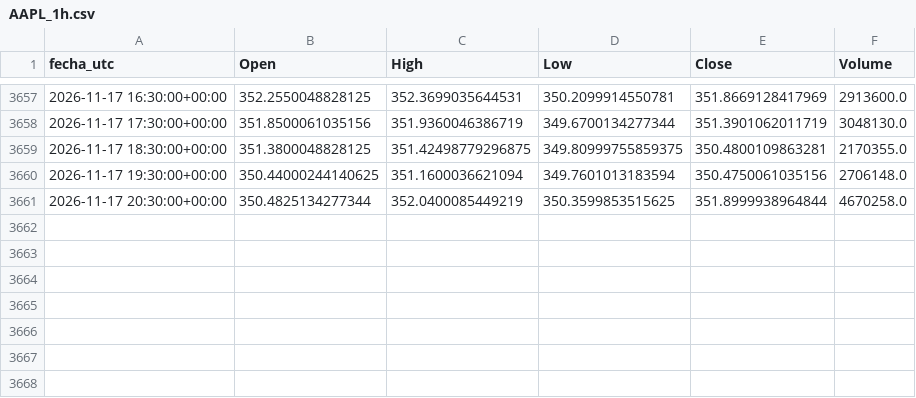
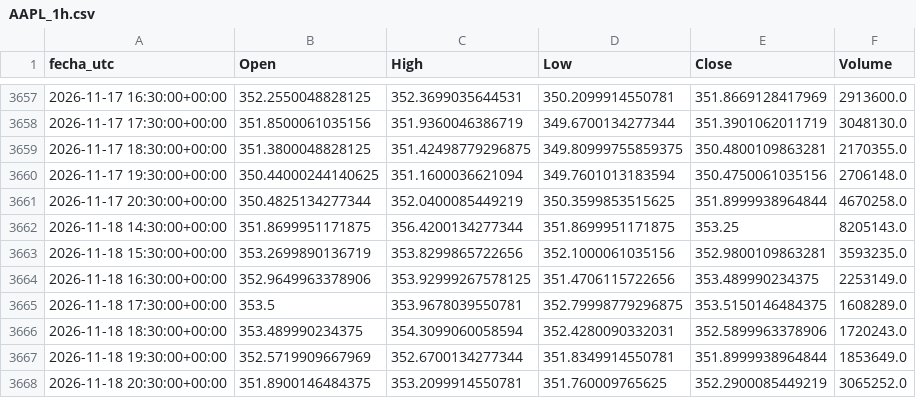
Before and after one commit to DanielFelipeRuizBermudez/Acciones---Series-de-tiempo---Redes-neuronales, a CSV file: datos/AAPL_1h.csv, drawn as a sheet; only a part is shown, gaps mark what is left out.

```diff
--- a/datos/AAPL_1h.csv
+++ b/datos/AAPL_1h.csv
@@ -3661 +3661,8 @@ fecha_utc,Open,High,Low,Close,Volume
 2026-11-17 20:30:00+00:00,350.4825134277344,352.0400085449219,350.3599853515625,351.8999938964844,4670258.0
+2026-11-18 14:30:00+00:00,351.8699951171875,356.4200134277344,351.8699951171875,353.25,8205143.0
+2026-11-18 15:30:00+00:00,353.2699890136719,353.8299865722656,352.1000061035156,352.9800109863281,3593235.0
+2026-11-18 16:30:00+00:00,352.9649963378906,353.92999267578125,351.4706115722656,353.489990234375,2253149.0
+2026-11-18 17:30:00+00:00,353.5,353.9678039550781,352.79998779296875,353.5150146484375,1608289.0
+2026-11-18 18:30:00+00:00,353.489990234375,354.3099060058594,352.4280090332031,352.5899963378906,1720243.0
+2026-11-18 19:30:00+00:00,352.5719909667969,352.6700134277344,351.8349914550781,351.8999938964844,1853649.0
+2026-11-18 20:30:00+00:00,351.8900146484375,353.2099914550781,351.760009765625,352.2900085449219,3065252.0
```
Also changed, not shown: modelos_entrenados/AAPL_1h/busqueda_rnn.csv, modelos_entrenados/AAPL_1h/historial_lstm.csv, 14 other files.
